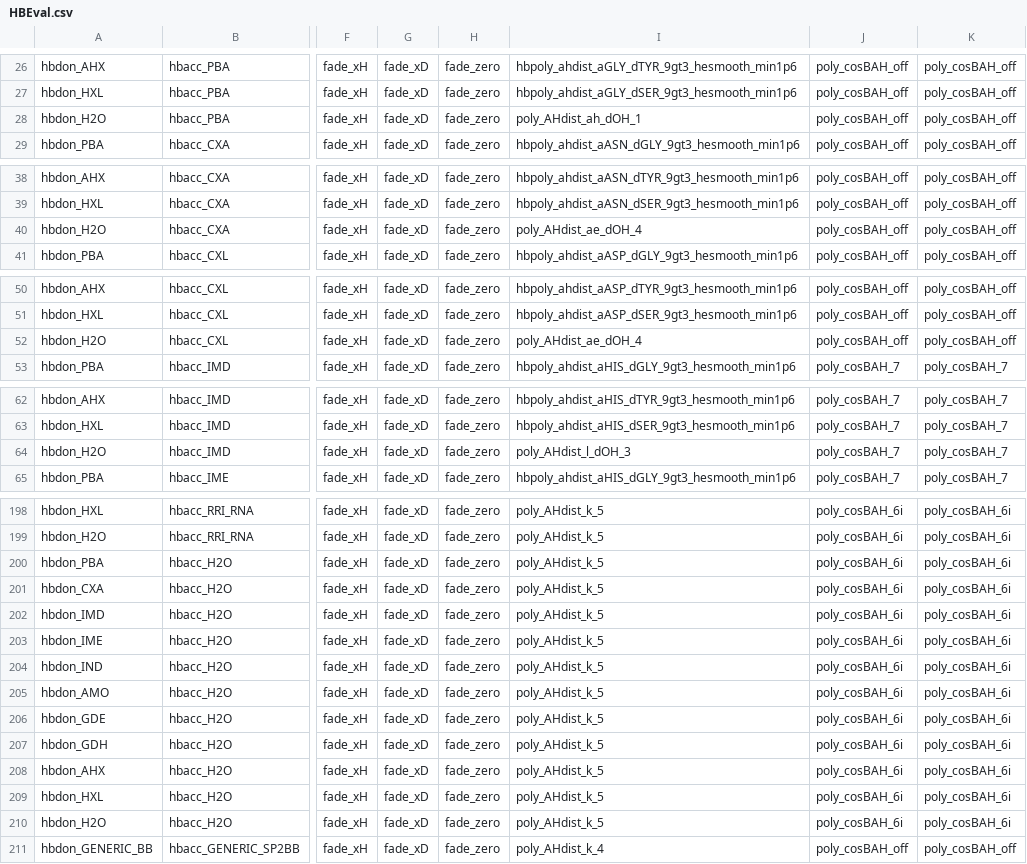
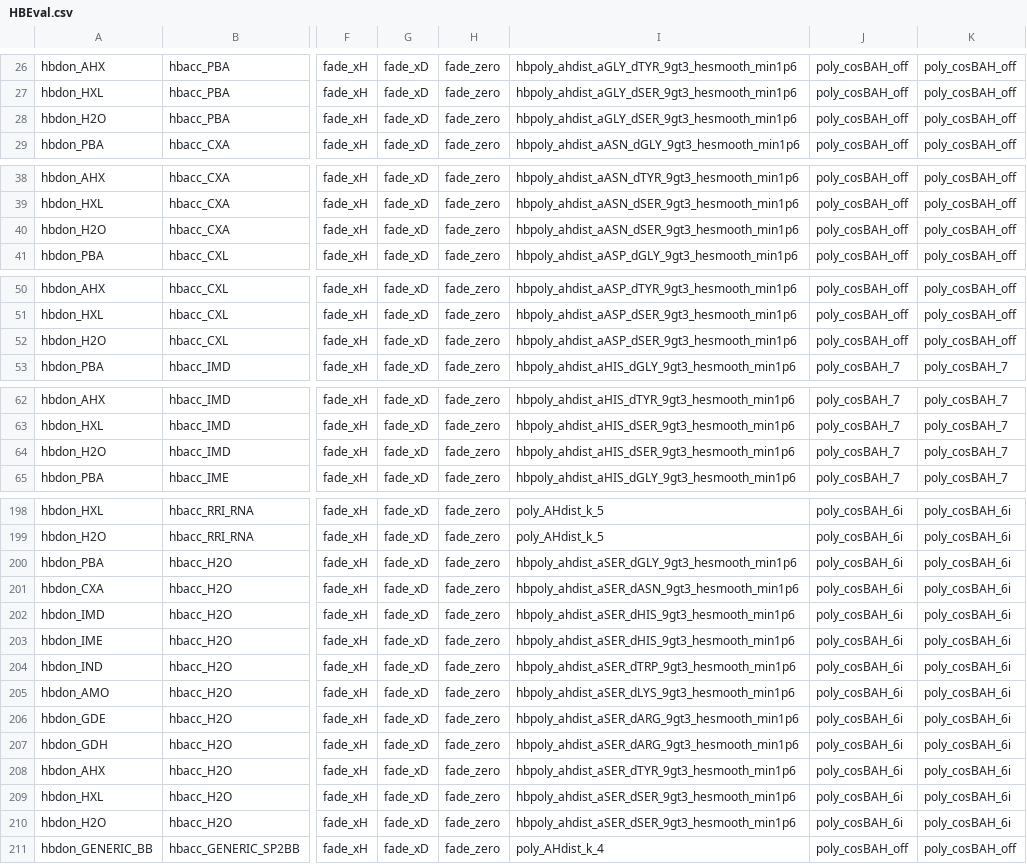
Before and after one commit to RosettaCommons/rosetta, a CSV file: database/scoring/score_functions/hbonds/sp2_elec_params/HBEval.csv, drawn as a sheet; only a part is shown, gaps mark what is left out; the diff covers the shown part only; the diff names each change by its address in the sheet, - before the commit and + after, or states it on an @@ line.

Commit message:
Merge pull request #46 from RosettaCommons/momeara/HBond_xmax_params_bug_fix
Fix broken H-Bond polynomials in Talaris2013

Old repository SHA1: 9a44b63e4ea663345251fb70f6f46b5491947351

Co-authored-by: Matthew O'Meara <mattjomeara@gmail.com>

```diff
--- a/database/scoring/score_functions/hbonds/sp2_elec_params/HBEval.csv
+++ b/database/scoring/score_functions/hbonds/sp2_elec_params/HBEval.csv
-I28: poly_AHdist_ah_dOH_1
+I28: hbpoly_ahdist_aGLY_dSER_9gt3_hesmooth_min1p6
-I40: poly_AHdist_ae_dOH_4
+I40: hbpoly_ahdist_aASN_dSER_9gt3_hesmooth_min1p6
-I52: poly_AHdist_ae_dOH_4
+I52: hbpoly_ahdist_aASP_dSER_9gt3_hesmooth_min1p6
-I64: poly_AHdist_l_dOH_3
+I64: hbpoly_ahdist_aHIS_dSER_9gt3_hesmooth_min1p6
-I200: poly_AHdist_k_5
+I200: hbpoly_ahdist_aSER_dGLY_9gt3_hesmooth_min1p6
-I201: poly_AHdist_k_5
+I201: hbpoly_ahdist_aSER_dASN_9gt3_hesmooth_min1p6
-I202:I203: poly_AHdist_k_5
+I202:I203: hbpoly_ahdist_aSER_dHIS_9gt3_hesmooth_min1p6
-I204: poly_AHdist_k_5
+I204: hbpoly_ahdist_aSER_dTRP_9gt3_hesmooth_min1p6
-I205: poly_AHdist_k_5
+I205: hbpoly_ahdist_aSER_dLYS_9gt3_hesmooth_min1p6
-I206:I207: poly_AHdist_k_5
+I206:I207: hbpoly_ahdist_aSER_dARG_9gt3_hesmooth_min1p6
-I208: poly_AHdist_k_5
+I208: hbpoly_ahdist_aSER_dTYR_9gt3_hesmooth_min1p6
-I209:I210: poly_AHdist_k_5
+I209:I210: hbpoly_ahdist_aSER_dSER_9gt3_hesmooth_min1p6
```
Also changed, not shown: 3 edited cells elsewhere in this file, database/scoring/score_functions/hbonds/sp2_elec_params/HBPoly1D.csv, 17 other files.
